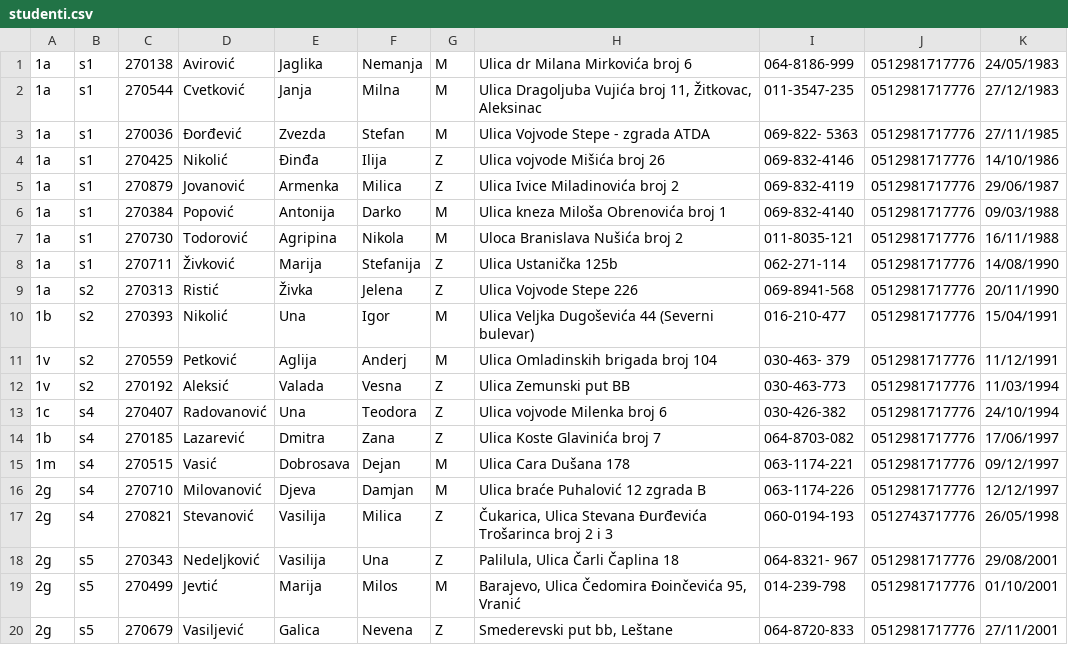
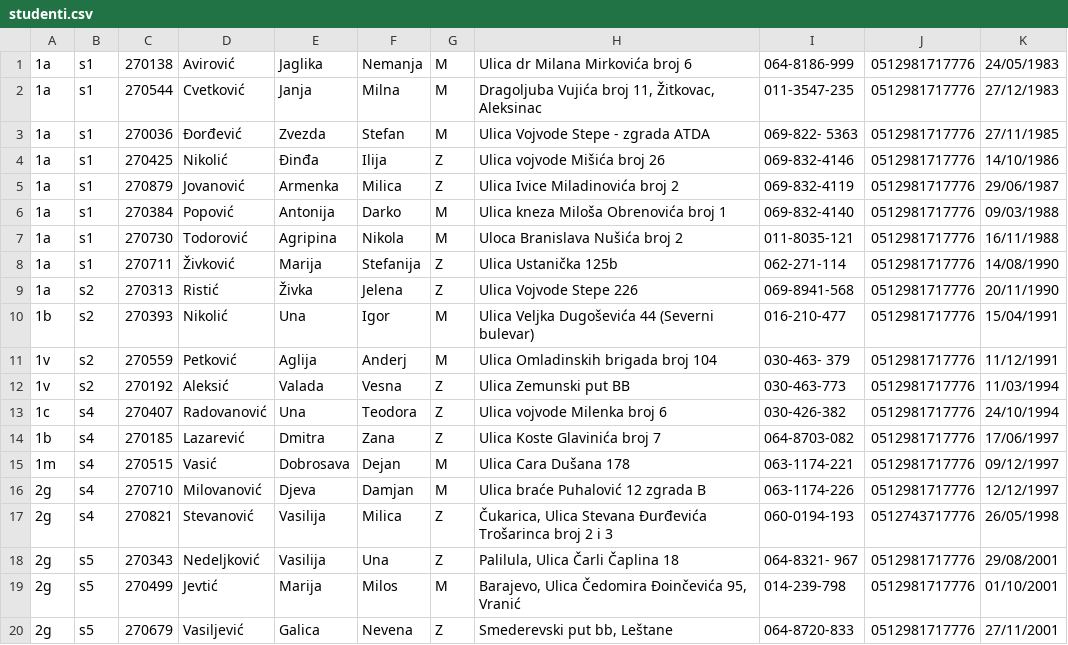
Before and after one commit to caja-code/bp-projekat, a CSV file: data/studenti.csv, drawn as a sheet.

```diff
--- a/data/studenti.csv
+++ b/data/studenti.csv
@@ -1,3 +1,3 @@
 1a,s1,270138,Avirović,Jaglika,Nemanja,M,Ulica dr Milana Mirkovića broj 6,064-8186-999,0512981717776,24/05/1983
-1a,s1,270544,Cvetković,Janja,Milna,M,"Ulica Dragoljuba Vujića broj 11, Žitkovac, Aleksinac",011-3547-235,0512981717776,27/12/1983
+1a,s1,270544,Cvetković,Janja,Milna,M,"Dragoljuba Vujića broj 11, Žitkovac, Aleksinac",011-3547-235,0512981717776,27/12/1983
 1a,s1,270036,Đorđević,Zvezda,Stefan,M,Ulica Vojvode Stepe - zgrada ATDA,069-822- 5363,0512981717776,27/11/1985
```
Also changed, not shown: 14 other files.
